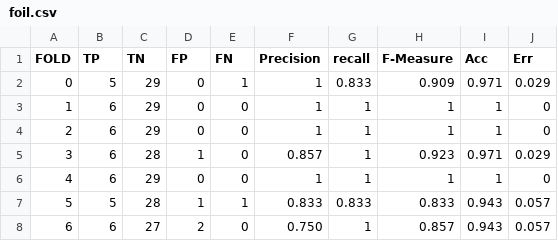
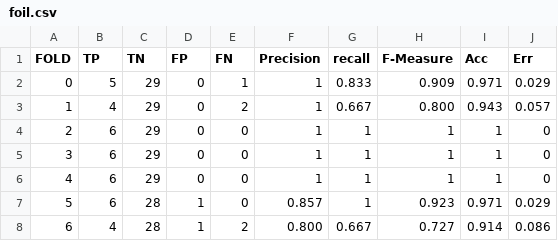
Before and after one commit to Simoruty/AI-course-project, a CSV file: sperimentazioni/documentation/csv/elsevier/foil.csv, drawn as a sheet; only a part is shown; the diff covers the shown part only.

Commit message:
excel foil

```diff
--- a/sperimentazioni/documentation/csv/elsevier/foil.csv
+++ b/sperimentazioni/documentation/csv/elsevier/foil.csv
@@ -2,7 +2,7 @@ FOLD,TP,TN,FP,FN,Precision,recall,F-Measure,Acc,Err
 0,5,29,0,1,1,0.833,0.909,0.971,0.029
-1,6,29,0,0,1,1,1,1,0
+1,4,29,0,2,1,0.667,0.800,0.943,0.057
 2,6,29,0,0,1,1,1,1,0
-3,6,28,1,0,0.857,1,0.923,0.971,0.029
+3,6,29,0,0,1,1,1,1,0
 4,6,29,0,0,1,1,1,1,0
-5,5,28,1,1,0.833,0.833,0.833,0.943,0.057
-6,6,27,2,0,0.750,1,0.857,0.943,0.057
+5,6,28,1,0,0.857,1,0.923,0.971,0.029
+6,4,28,1,2,0.800,0.667,0.727,0.914,0.086
```
Also changed, not shown: 19 edited cells elsewhere in this file, sperimentazioni/documentation/csv/jmlr/foil.csv, sperimentazioni/documentation/csv/mlj/discr/foil.csv, 44 other files.
